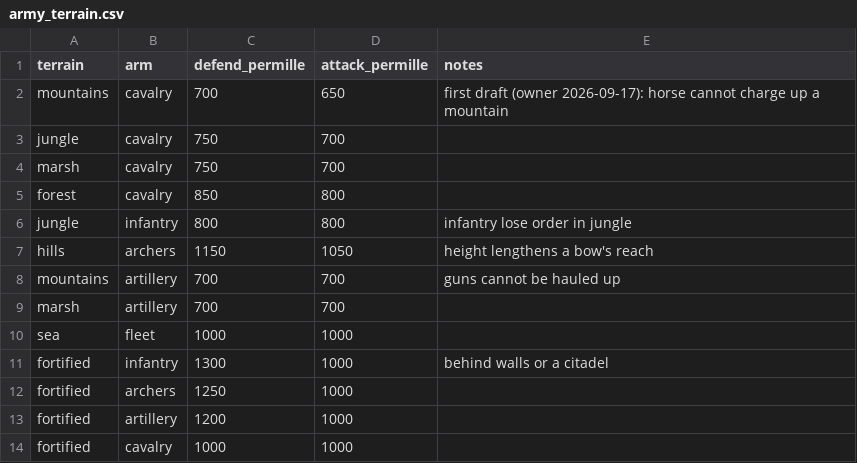
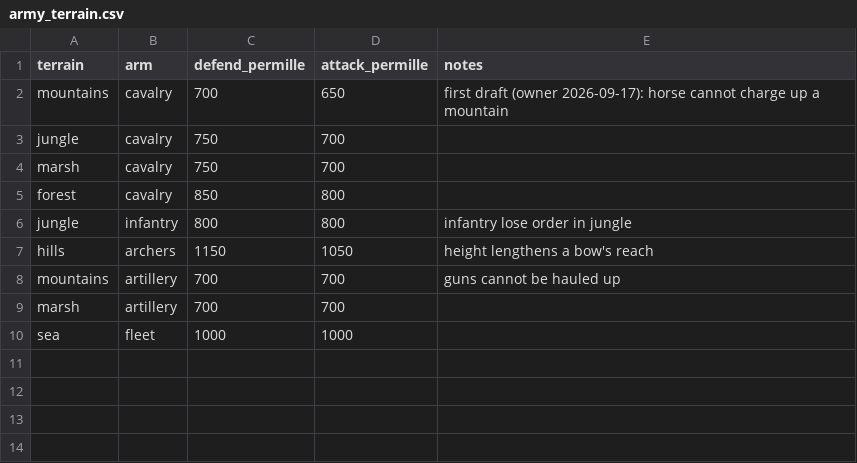
Before and after one commit to samuelzhang1201/game_design, a CSV file: data/army_terrain.csv, drawn as a sheet; the diff names each change by its address in the sheet, - before the commit and + after, or states it on an @@ line.

```diff
--- a/data/army_terrain.csv
+++ b/data/army_terrain.csv
-row 11: fortified | infantry | 1300 | 1000 | behind walls or a citadel
-row 12: fortified | archers | 1250 | 1000
-row 13: fortified | artillery | 1200 | 1000
-row 14: fortified | cavalry | 1000 | 1000
```
Also changed, not shown: data/balance.csv, data/maps/beria/military/regiments.csv, 28 other files.
